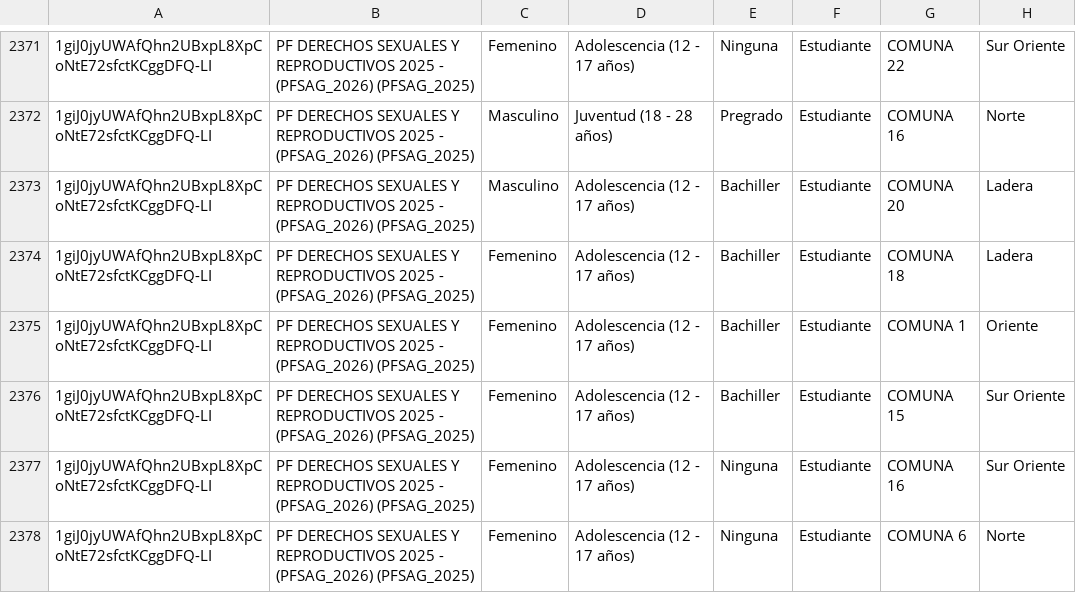
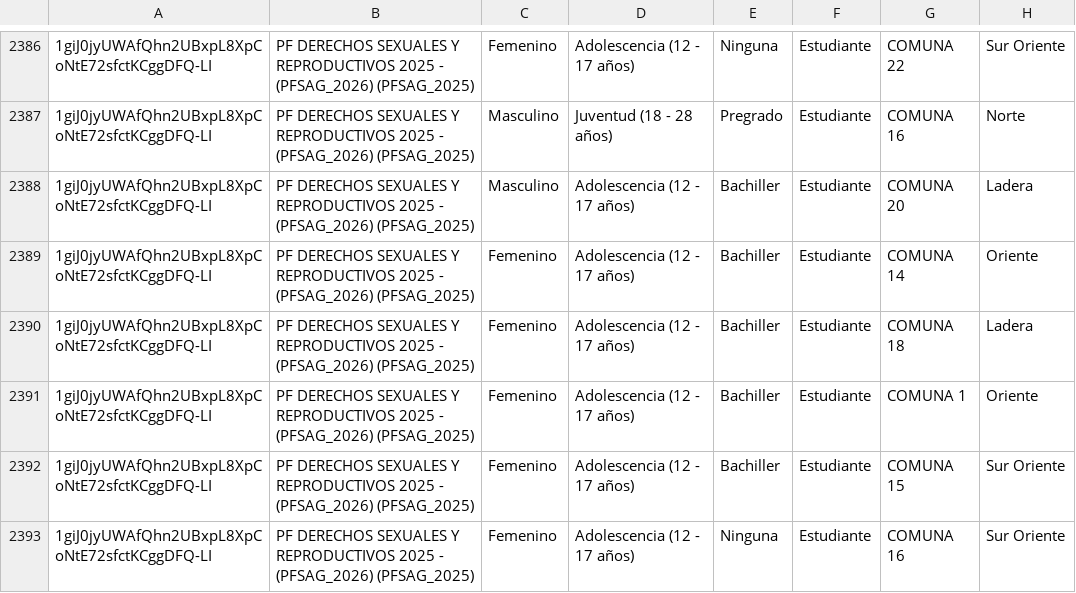
Before and after one commit to SecSaludCali/Tesis_Moodle, a CSV file: dim_perfiles.csv, drawn as a sheet; only a part is shown, gaps mark what is left out; the shorter side is filled out with more unchanged rows; the diff covers the shown part only.

```diff
--- a/dim_perfiles.csv
+++ b/dim_perfiles.csv
@@ -2373,2 +2388,3 @@
 1giJ0jyUWAfQhn2UBxpL8XpCoNtE72sfctKCggDFQ-LI,PF DERECHOS SEXUALES Y REPRODUCTIVOS 2025 - (PFSAG_2026) (PFSAG_2025),Masculino,Adolescencia (12 - 17 años),Bachiller,Estudiante,COMUNA 20,Ladera
+1giJ0jyUWAfQhn2UBxpL8XpCoNtE72sfctKCggDFQ-LI,PF DERECHOS SEXUALES Y REPRODUCTIVOS 2025 - (PFSAG_2026) (PFSAG_2025),Femenino,Adolescencia (12 - 17 años),Bachiller,Estudiante,COMUNA 14,Oriente
 1giJ0jyUWAfQhn2UBxpL8XpCoNtE72sfctKCggDFQ-LI,PF DERECHOS SEXUALES Y REPRODUCTIVOS 2025 - (PFSAG_2026) (PFSAG_2025),Femenino,Adolescencia (12 - 17 años),Bachiller,Estudiante,COMUNA 18,Ladera
```
Also changed, not shown: 23 added rows elsewhere in this file, fact_satisfaccion.csv, 58 other files.
